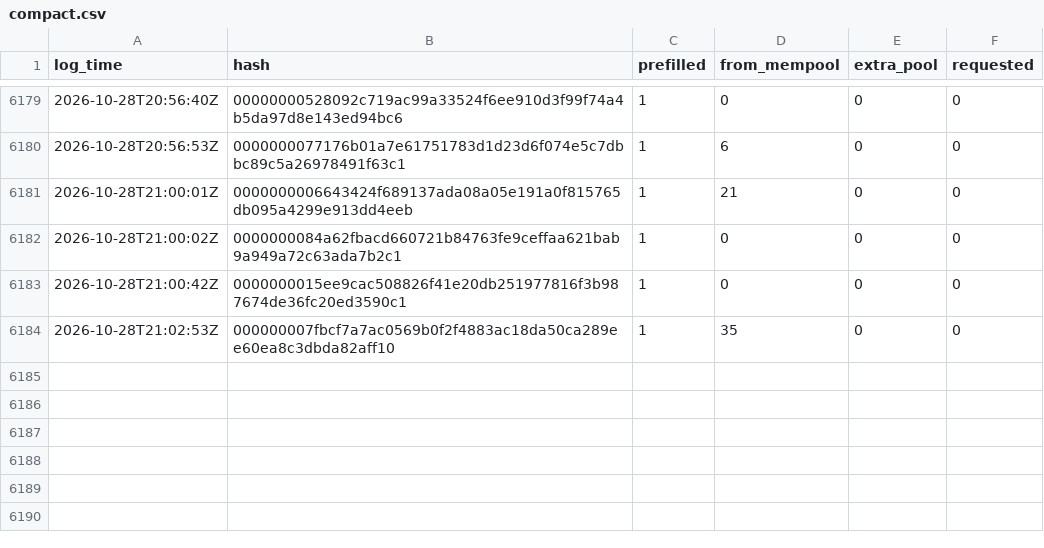
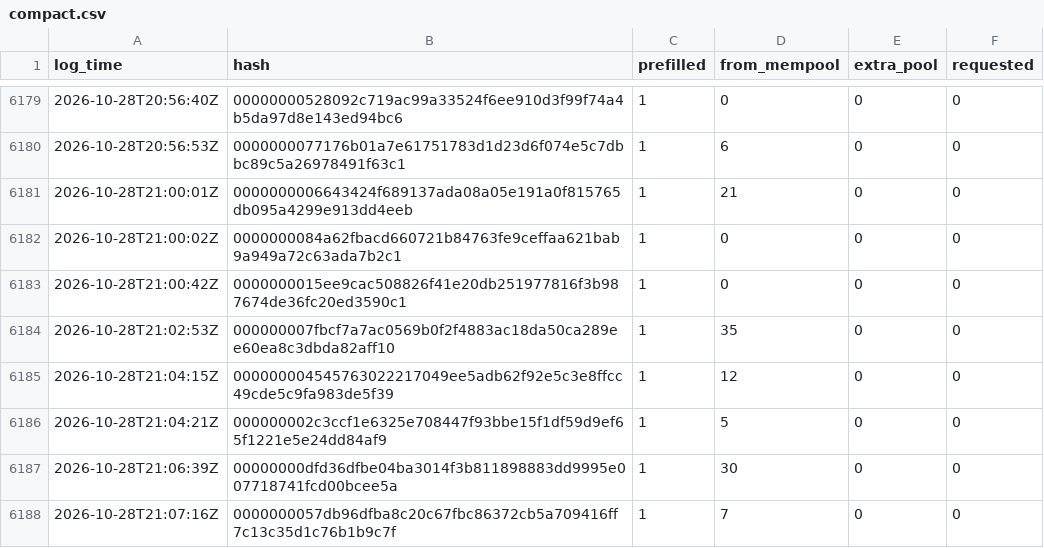
Before and after one commit to rufitnes/tempnet-data, a CSV file: data/compact.csv, drawn as a sheet; only a part is shown, gaps mark what is left out; the diff names each change by its address in the sheet, - before the commit and + after, or states it on an @@ line.

```diff
--- a/data/compact.csv
+++ b/data/compact.csv
+row 6185: 2026-10-28T21:04:15Z | 000000004545763022217049ee5adb62f92e5c3e8ffcc49cde5c9fa983de5f39 | 1 | 12 | 0 | 0
+row 6186: 2026-10-28T21:04:21Z | 000000002c3ccf1e6325e708447f93bbe15f1df59d9ef65f1221e5e24dd84af9 | 1 | 5 | 0 | 0
+row 6187: 2026-10-28T21:06:39Z | 00000000dfd36dfbe04ba3014f3b811898883dd9995e007718741fcd00bcee5a | 1 | 30 | 0 | 0
+row 6188: 2026-10-28T21:07:16Z | 0000000057db96dfba8c20c67fbc86372cb5a709416ff7c13c35d1c76b1b9c7f | 1 | 7 | 0 | 0
```
Also changed, not shown: 4 other files.
